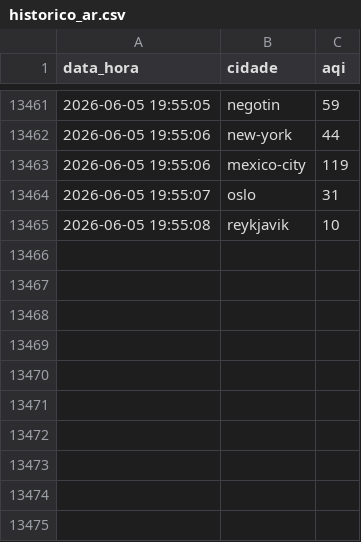
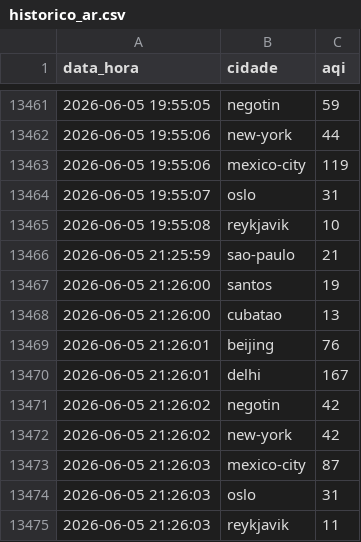
Before and after one commit to fernando-marconi/ecostream-insight, a CSV file: data/historico_ar.csv, drawn as a sheet; only a part is shown, gaps mark what is left out; the diff names each change by its address in the sheet, - before the commit and + after, or states it on an @@ line.

```diff
--- a/data/historico_ar.csv
+++ b/data/historico_ar.csv
+row 13466: 2026-06-05 21:25:59 | sao-paulo | 21
+row 13467: 2026-06-05 21:26:00 | santos | 19
+row 13468: 2026-06-05 21:26:00 | cubatao | 13
+row 13469: 2026-06-05 21:26:01 | beijing | 76
+row 13470: 2026-06-05 21:26:01 | delhi | 167
+row 13471: 2026-06-05 21:26:02 | negotin | 42
+row 13472: 2026-06-05 21:26:02 | new-york | 42
+row 13473: 2026-06-05 21:26:03 | mexico-city | 87
+row 13474: 2026-06-05 21:26:03 | oslo | 31
+row 13475: 2026-06-05 21:26:03 | reykjavik | 11
```
